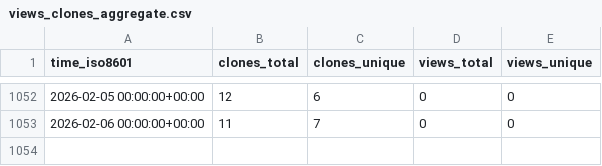
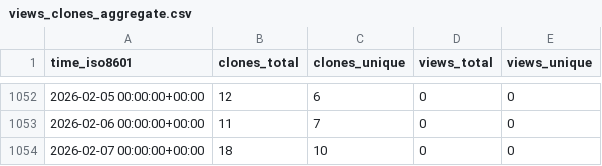
Before and after one commit to ctessum-claude/EarthSciMLBase.jl, a CSV file: EarthSciML/EarthSciMLBase.jl/ghrs-data/views_clones_aggregate.csv, drawn as a sheet; only a part is shown, gaps mark what is left out.

```diff
--- a/EarthSciML/EarthSciMLBase.jl/ghrs-data/views_clones_aggregate.csv
+++ b/EarthSciML/EarthSciMLBase.jl/ghrs-data/views_clones_aggregate.csv
@@ -1053 +1053,2 @@ time_iso8601,clones_total,clones_unique,views_total,views_unique
 2026-02-06 00:00:00+00:00,11,7,0,0
+2026-02-07 00:00:00+00:00,18,10,0,0
```
Also changed, not shown: 1 other file.
